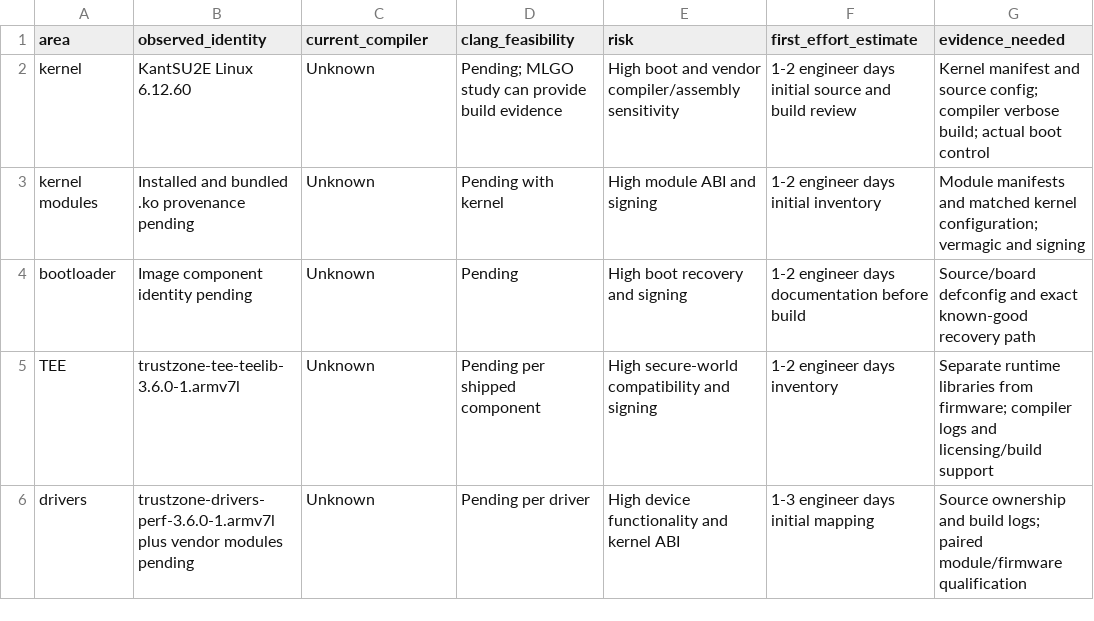
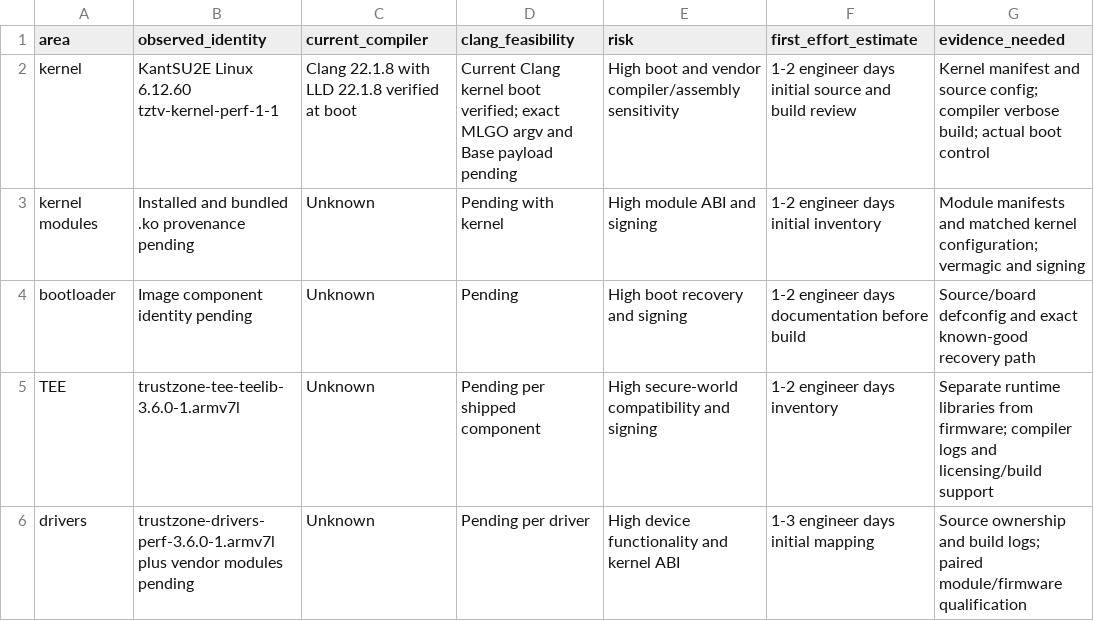
Before and after one commit to lhmax2010/analysis, a CSV file: artifacts/ledger/firmware-feasibility.csv, drawn as a sheet.

```diff
--- a/artifacts/ledger/firmware-feasibility.csv
+++ b/artifacts/ledger/firmware-feasibility.csv
@@ -1,3 +1,3 @@
 area,observed_identity,current_compiler,clang_feasibility,risk,first_effort_estimate,evidence_needed
-kernel,KantSU2E Linux 6.12.60,Unknown,Pending; MLGO study can provide build evidence,High boot and vendor compiler/assembly sensitivity,1-2 engineer days initial source and build review,Kernel manifest and source config; compiler verbose build; actual boot control
+kernel,KantSU2E Linux 6.12.60 tztv-kernel-perf-1-1,Clang 22.1.8 with LLD 22.1.8 verified at boot,Current Clang kernel boot verified; exact MLGO argv and Base payload pending,High boot and vendor compiler/assembly sensitivity,1-2 engineer days initial source and build review,Kernel manifest and source config; compiler verbose build; actual boot control
 kernel modules,Installed and bundled .ko provenance pending,Unknown,Pending with kernel,High module ABI and signing,1-2 engineer days initial inventory,Module manifests and matched kernel configuration; vermagic and signing
```
Also changed, not shown: artifacts/progress_tracker.csv, 25 other files.
